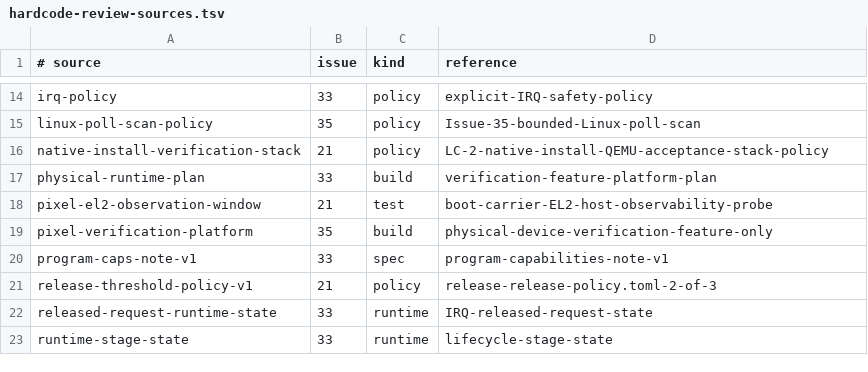
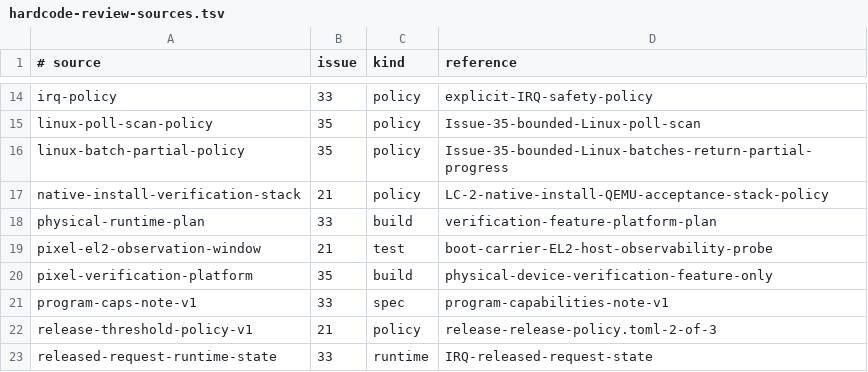
Before and after one commit to jasper-language/jasper-os, a TSV file: docs/hardcode-review-sources.tsv, drawn as a sheet; only a part is shown, gaps mark what is left out; the shorter side is filled out with more unchanged rows; the diff names each change by its address in the sheet, - before the commit and + after, or states it on an @@ line.

Commit message:
fix(compat): return progress for bounded Linux requests

```diff
--- a/docs/hardcode-review-sources.tsv
+++ b/docs/hardcode-review-sources.tsv
+row 16: linux-batch-partial-policy | 35 | policy | Issue-35-bounded-Linux-batches-return-partial-progress
```
Also changed, not shown: 6 other files.
